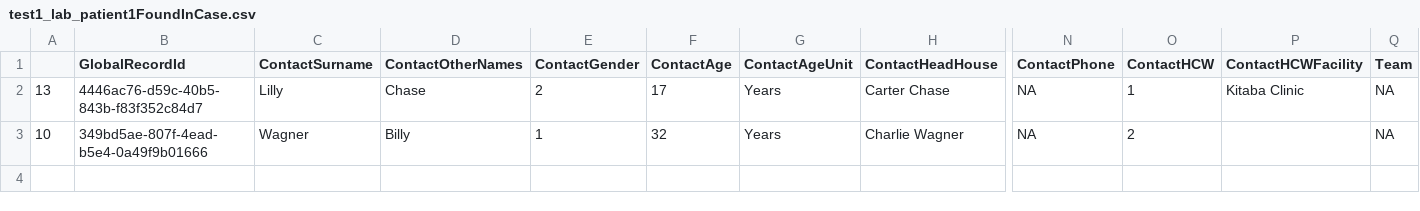
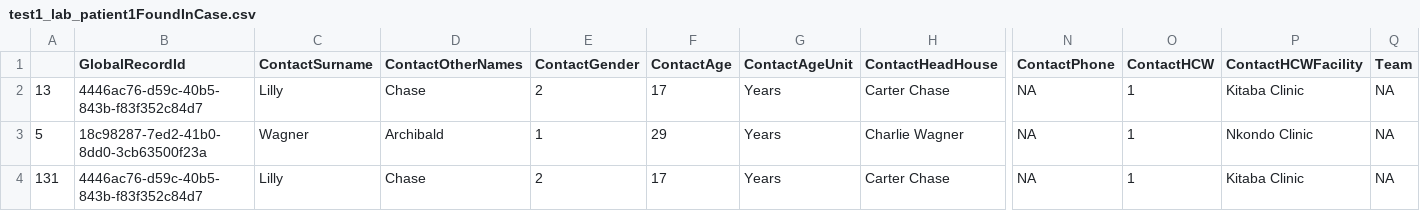
Before and after one commit to Hackout3/epimatch, a CSV file: inst/files/test1_lab_patient1FoundInCase.csv, drawn as a sheet; only a part is shown, gaps mark what is left out; rows hold the shown columns only; the diff names each change by its address in the sheet, - before the commit and + after, or states it on an @@ line.

```diff
--- a/inst/files/test1_lab_patient1FoundInCase.csv
+++ b/inst/files/test1_lab_patient1FoundInCase.csv
-A3: 10
+A3: 5
-B3 (GlobalRecordId): 349bd5ae-807f-4ead-b5e4-0a49f9b01666
+B3 (GlobalRecordId): 18c98287-7ed2-41b0-8dd0-3cb63500f23a
-D3 (ContactOtherNames): Billy
+D3 (ContactOtherNames): Archibald
-F3 (ContactAge): 32
+F3 (ContactAge): 29
-O3 (ContactHCW): 2
+O3 (ContactHCW): 1
-P3 (ContactHCWFacility): (empty)
+P3 (ContactHCWFacility): Nkondo Clinic
+row 4: 131 | 4446ac76-d59c-40b5-843b-f83f352c84d7 | Lilly | Chase | 2 | 17 | Years | Carter Chase | NA | 1 | Kitaba Clinic | NA
```
Also changed, not shown: 1 other file.
